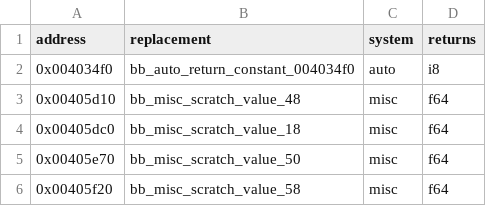
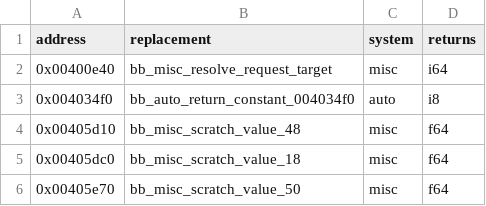
Before and after one commit to Jeffiest/Paleblood, a CSV file: game/hooks.csv, drawn as a sheet; only a part is shown; the shorter side is filled out with more unchanged rows.

```diff
--- a/game/hooks.csv
+++ b/game/hooks.csv
@@ -1,2 +1,3 @@
 address,replacement,system,returns
+0x00400e40,bb_misc_resolve_request_target,misc,i64
 0x004034f0,bb_auto_return_constant_004034f0,auto,i8
```
Also changed, not shown: 9 other files.
